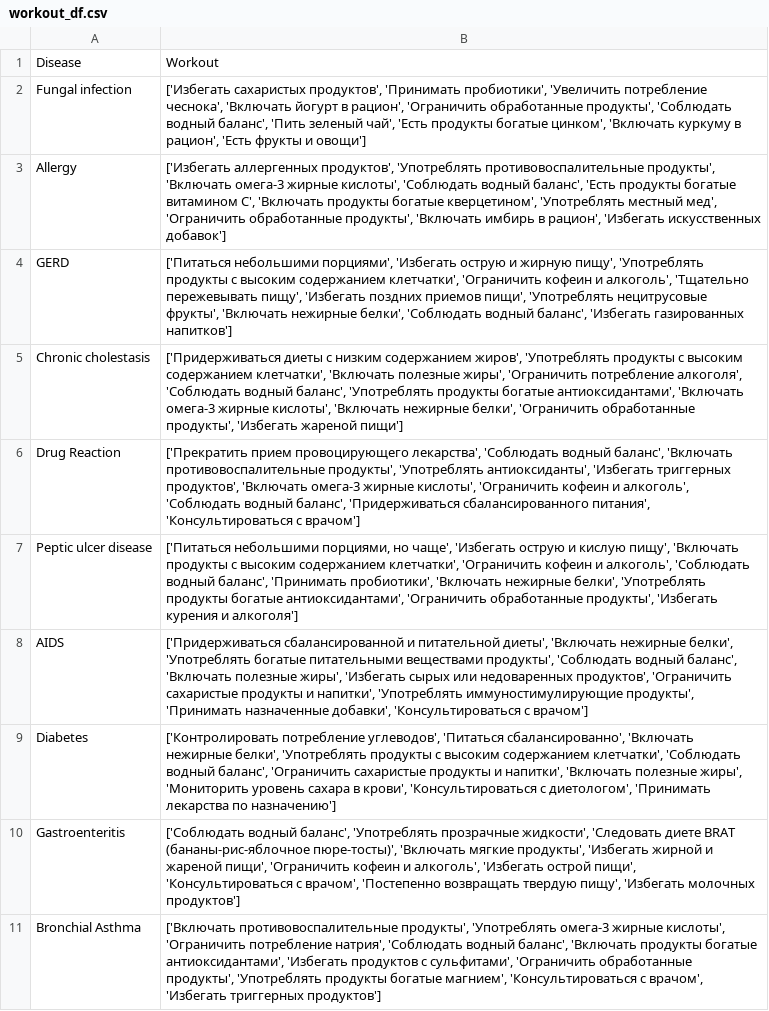
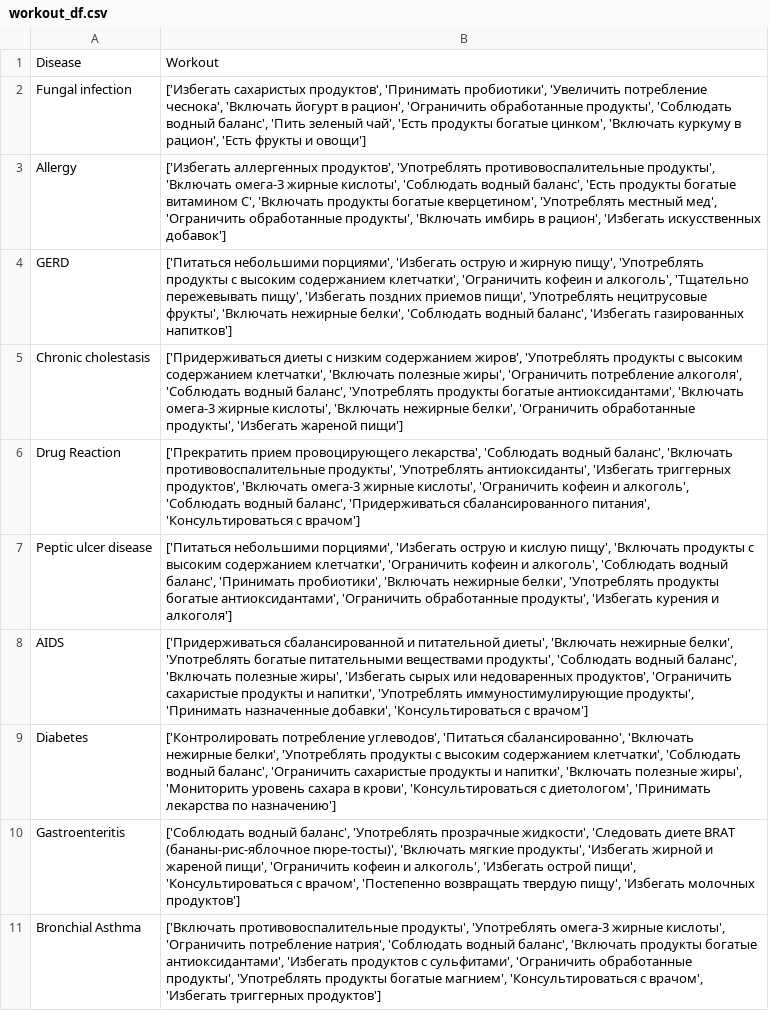
Before and after one commit to kimmikind/primary-diagnosis-pred, a CSV file: datasets/workout_df.csv, drawn as a sheet; only a part is shown.

Commit message:
Update workout_df.csv

```diff
--- a/datasets/workout_df.csv
+++ b/datasets/workout_df.csv
@@ -6,3 +6,3 @@ Chronic cholestasis, "['Придерживаться диеты с низким
 Drug Reaction, "['Прекратить прием провоцирующего лекарства', 'Соблюдать водный баланс', 'Включать противовоспалительные продукты', 'Употреблять антиоксиданты', 'Избегать триггерных продуктов', 'Включать омега-3 жирные кислоты', 'Ограничить кофеин и алкоголь', 'Соблюдать водный баланс', 'Придерживаться сбалансированного питания', 'Консультироваться с врачом']"
-Peptic ulcer disease, "['Питаться небольшими порциями, но чаще', 'Избегать острую и кислую пищу', 'Включать продукты с высоким содержанием клетчатки', 'Ограничить кофеин и алкоголь', 'Соблюдать водный баланс', 'Принимать пробиотики', 'Включать нежирные белки', 'Употреблять продукты богатые антиоксидантами', 'Ограничить обработанные продукты', 'Избегать курения и алкоголя']"
+Peptic ulcer disease, "['Питаться небольшими порциями', 'Избегать острую и кислую пищу', 'Включать продукты с высоким содержанием клетчатки', 'Ограничить кофеин и алкоголь', 'Соблюдать водный баланс', 'Принимать пробиотики', 'Включать нежирные белки', 'Употреблять продукты богатые антиоксидантами', 'Ограничить обработанные продукты', 'Избегать курения и алкоголя']"
 AIDS, "['Придерживаться сбалансированной и питательной диеты', 'Включать нежирные белки', 'Употреблять богатые питательными веществами продукты', 'Соблюдать водный баланс', 'Включать полезные жиры', 'Избегать сырых или недоваренных продуктов', 'Ограничить сахаристые продукты и напитки', 'Употреблять иммуностимулирующие продукты', 'Принимать назначенные добавки', 'Консультироваться с врачом']"
```
